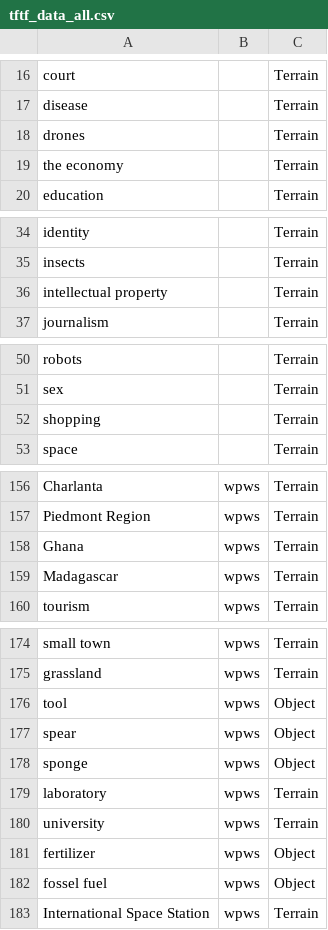
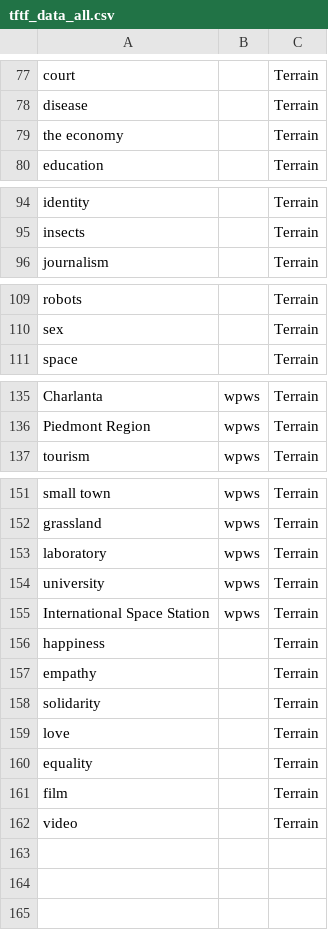
Before and after one commit to cullerth/tftf-ENG-492, a CSV file: src/data/tftf_data_all.csv, drawn as a sheet; only a part is shown, gaps mark what is left out; the diff covers the shown part only.

```diff
--- a/src/data/tftf_data_all.csv
+++ b/src/data/tftf_data_all.csv
@@ -17,3 +78,2 @@ court,,Terrain
 disease,,Terrain
-drones,,Terrain
 the economy,,Terrain
@@ -35,3 +95,2 @@ identity,,Terrain
 insects,,Terrain
-intellectual property,,Terrain
 journalism,,Terrain
@@ -51,3 +110,2 @@ robots,,Terrain
 sex,,Terrain
-shopping,,Terrain
 space,,Terrain
@@ -157,4 +136,2 @@ Charlanta,wpws,Terrain
 Piedmont Region,wpws,Terrain
-Ghana,wpws,Terrain
-Madagascar,wpws,Terrain
 tourism,wpws,Terrain
@@ -175,9 +152,11 @@ small town,wpws,Terrain
 grassland,wpws,Terrain
-tool,wpws,Object
-spear,wpws,Object
-sponge,wpws,Object
 laboratory,wpws,Terrain
 university,wpws,Terrain
-fertilizer,wpws,Object
-fossel fuel,wpws,Object
 International Space Station,wpws,Terrain
+happiness,,Terrain
+empathy,,Terrain
+solidarity,,Terrain
+love,,Terrain
+equality,,Terrain
+film,,Terrain
+video,,Terrain
```
Also changed, not shown: 7 added rows, 29 removed rows, 51 moved rows and 7 edited cells elsewhere in this file, 1 other file.
